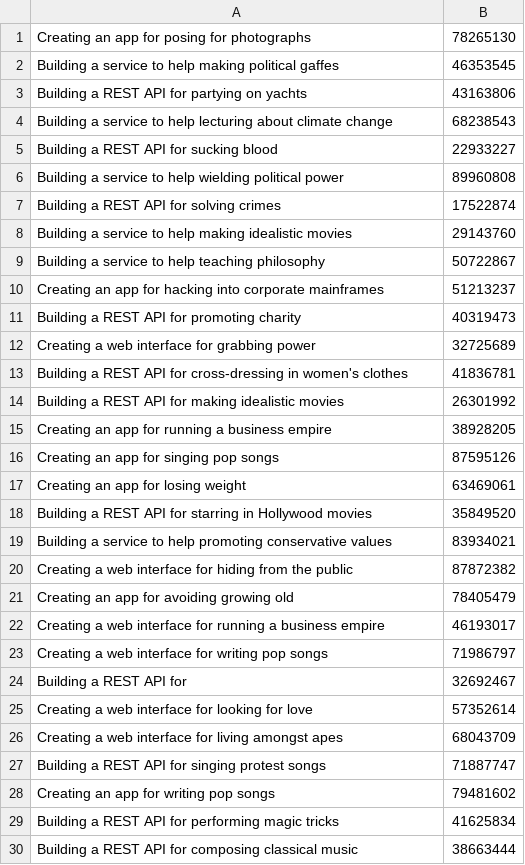
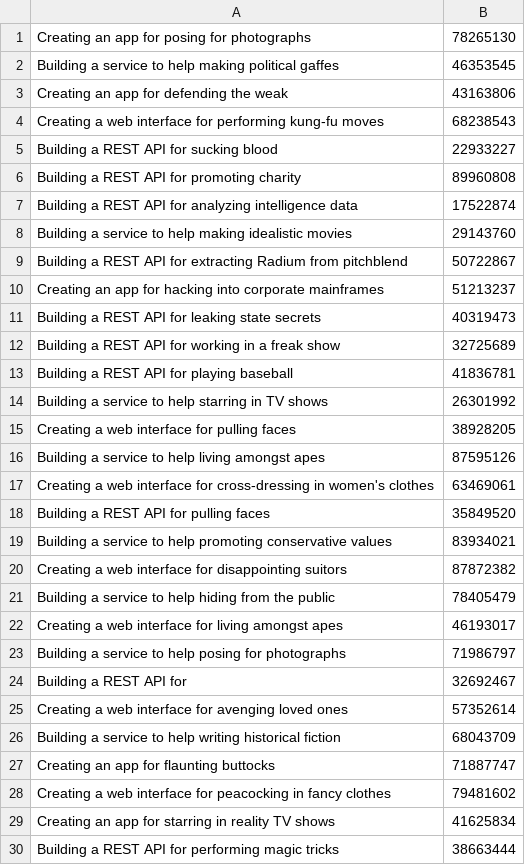
Before and after one commit to Domferr/Software-Engineering-Project-3, a CSV file: resources/testcases/solutionFor120Students.csv, drawn as a sheet; only a part is shown; the diff covers the shown part only.

```diff
--- a/resources/testcases/solutionFor120Students.csv
+++ b/resources/testcases/solutionFor120Students.csv
@@ -2,29 +2,29 @@ Creating an app for posing for photographs,"78265130"
 Building a service to help making political gaffes,"46353545"
-Building a REST API for partying on yachts,"43163806"
-Building a service to help lecturing about climate change,"68238543"
+Creating an app for defending the weak,"43163806"
+Creating a web interface for performing kung-fu moves,"68238543"
 Building a REST API for sucking blood,"22933227"
-Building a service to help wielding political power,"89960808"
-Building a REST API for solving crimes,"17522874"
+Building a REST API for promoting charity,"89960808"
+Building a REST API for analyzing intelligence data,"17522874"
 Building a service to help making idealistic movies,"29143760"
-Building a service to help teaching philosophy,"50722867"
+Building a REST API for extracting Radium from pitchblend,"50722867"
 Creating an app for hacking into corporate mainframes,"51213237"
-Building a REST API for promoting charity,"40319473"
-Creating a web interface for grabbing power,"32725689"
-Building a REST API for cross-dressing in women's clothes,"41836781"
-Building a REST API for making idealistic movies,"26301992"
-Creating an app for running a business empire,"38928205"
-Creating an app for singing pop songs,"87595126"
-Creating an app for losing weight,"63469061"
-Building a REST API for starring in Hollywood movies,"35849520"
+Building a REST API for leaking state secrets,"40319473"
+Building a REST API for working in a freak show,"32725689"
+Building a REST API for playing baseball,"41836781"
+Building a service to help starring in TV shows,"26301992"
+Creating a web interface for pulling faces,"38928205"
+Building a service to help living amongst apes,"87595126"
+Creating a web interface for cross-dressing in women's clothes,"63469061"
+Building a REST API for pulling faces,"35849520"
 Building a service to help promoting conservative values,"83934021"
-Creating a web interface for hiding from the public,"87872382"
-Creating an app for avoiding growing old,"78405479"
-Creating a web interface for running a business empire,"46193017"
-Creating a web interface for writing pop songs,"71986797"
+Creating a web interface for disappointing suitors,"87872382"
+Building a service to help hiding from the public,"78405479"
+Creating a web interface for living amongst apes,"46193017"
+Building a service to help posing for photographs,"71986797"
 Building a REST API for ,"32692467"
-Creating a web interface for looking for love,"57352614"
-Creating a web interface for living amongst apes,"68043709"
-Building a REST API for singing protest songs,"71887747"
-Creating an app for writing pop songs,"79481602"
-Building a REST API for performing magic tricks,"41625834"
-Building a REST API for composing classical music,"38663444"
+Creating a web interface for avenging loved ones,"57352614"
+Building a service to help writing historical fiction,"68043709"
+Creating an app for flaunting buttocks,"71887747"
+Creating a web interface for peacocking in fancy clothes,"79481602"
+Creating an app for starring in reality TV shows,"41625834"
+Building a REST API for performing magic tricks,"38663444"
```
Also changed, not shown: 67 edited cells elsewhere in this file, 2 other files.
